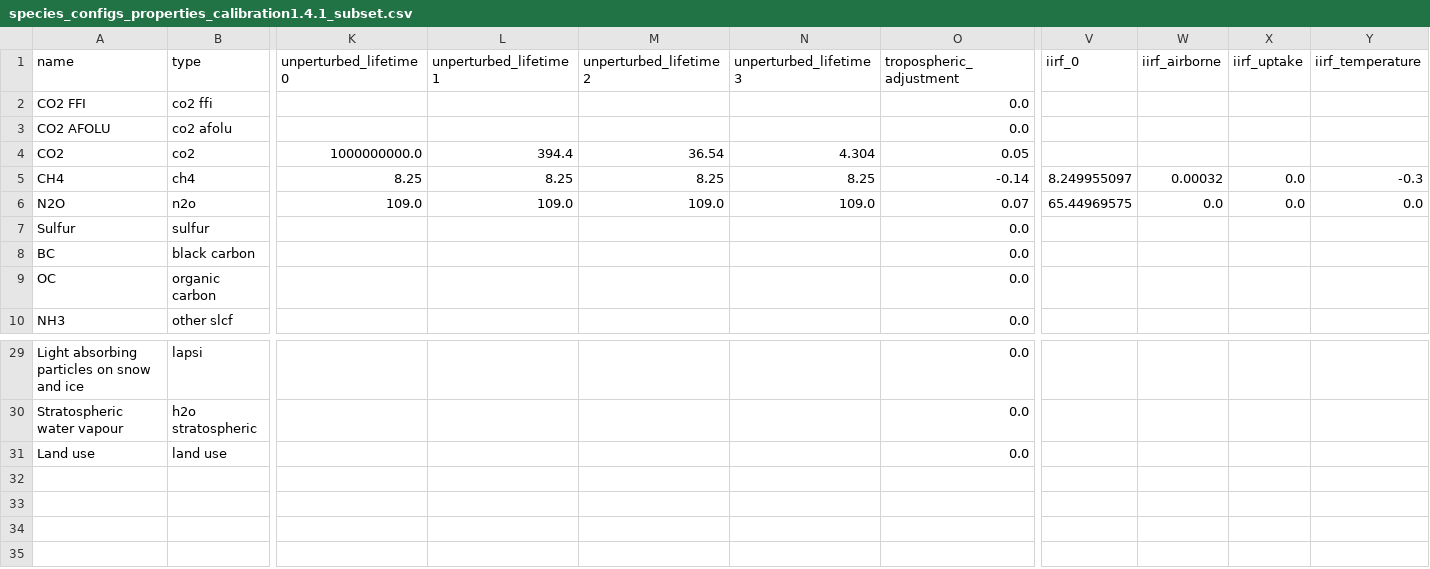
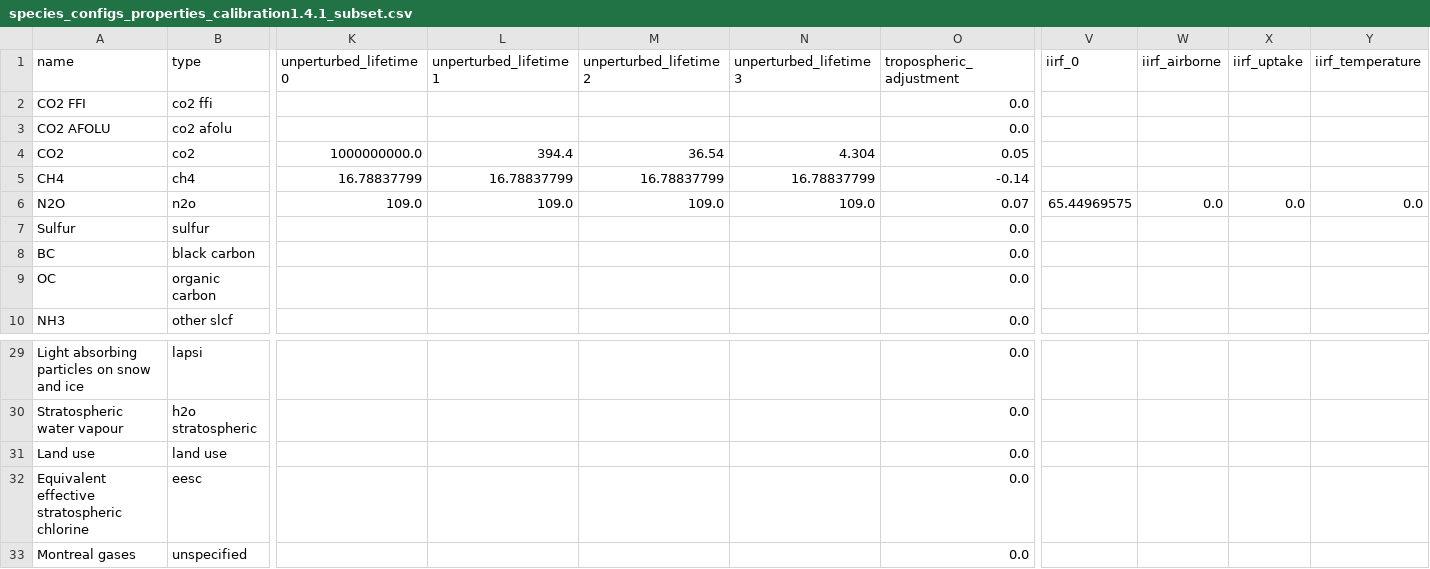
Before and after one commit to setupelz/repl_2023_carbondebt, a CSV file: Data/fairparams/species_configs_properties_calibration1.4.1_subset.csv, drawn as a sheet; only a part is shown, gaps mark what is left out; rows hold the shown columns only; the diff names each change by its address in the sheet, - before the commit and + after, or states it on an @@ line.

```diff
--- a/Data/fairparams/species_configs_properties_calibration1.4.1_subset.csv
+++ b/Data/fairparams/species_configs_properties_calibration1.4.1_subset.csv
-K5 (unperturbed_lifetime0): 8.25
+K5 (unperturbed_lifetime0): 16.78837799
-L5 (unperturbed_lifetime1): 8.25
+L5 (unperturbed_lifetime1): 16.78837799
-M5 (unperturbed_lifetime2): 8.25
+M5 (unperturbed_lifetime2): 16.78837799
-N5 (unperturbed_lifetime3): 8.25
+N5 (unperturbed_lifetime3): 16.78837799
-V5 (iirf_0): 8.249955097
+V5 (iirf_0): (empty)
-W5 (iirf_airborne): 0.00032
+W5 (iirf_airborne): (empty)
-X5 (iirf_uptake): 0.0
+X5 (iirf_uptake): (empty)
-Y5 (iirf_temperature): -0.3
+Y5 (iirf_temperature): (empty)
+row 32: Equivalent effective stratospheric chlorine | eesc |  |  |  |  | 0.0
+row 33: Montreal gases | unspecified |  |  |  |  | 0.0
```
Also changed, not shown: Data/fairparams/species_configs_properties_calibration1.4.1.csv, 5 other files.
